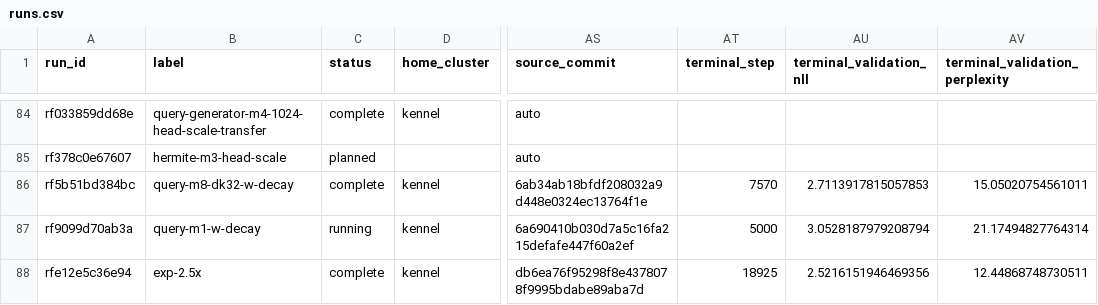
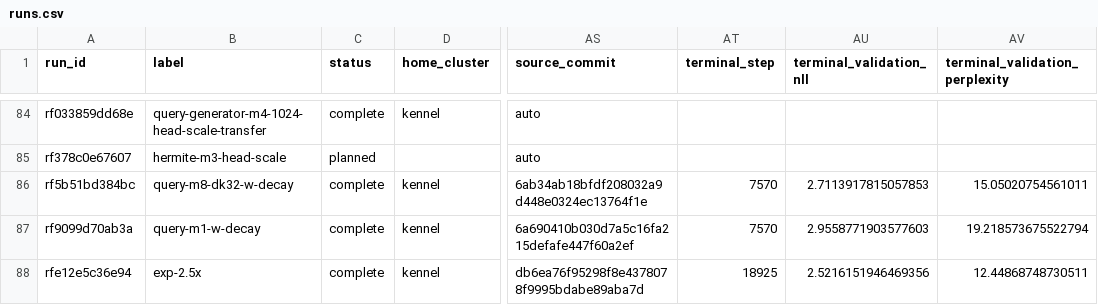
Before and after one commit to rafaelhanashiro/functional-memory, a CSV file: experiments/transformer_pp/runs.csv, drawn as a sheet; only a part is shown, gaps mark what is left out; the diff names each change by its address in the sheet, - before the commit and + after, or states it on an @@ line.

```diff
--- a/experiments/transformer_pp/runs.csv
+++ b/experiments/transformer_pp/runs.csv
-C87 (status): running
+C87 (status): complete
-AT87 (terminal_step): 5000
+AT87 (terminal_step): 7570
-AU87 (terminal_validation_nll): 3.0528187979208794
+AU87 (terminal_validation_nll): 2.9558771903577603
-AV87 (terminal_validation_perplexity): 21.17494827764314
+AV87 (terminal_validation_perplexity): 19.218573675522794
```
Also changed, not shown: 9 other files.
